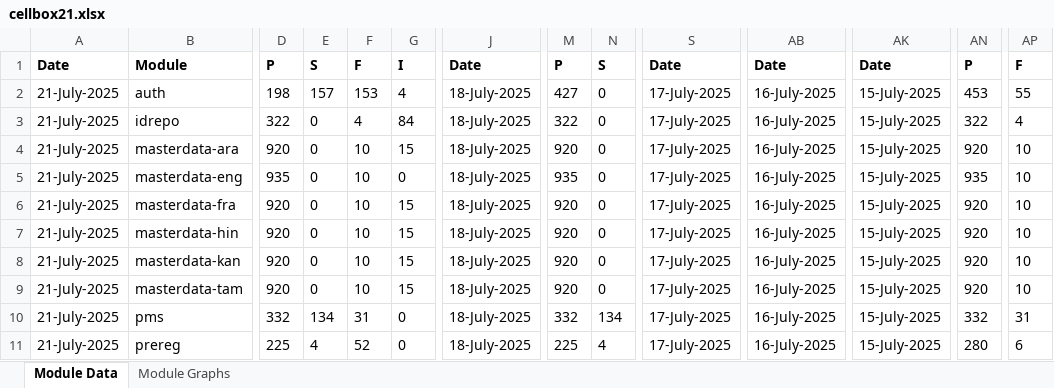
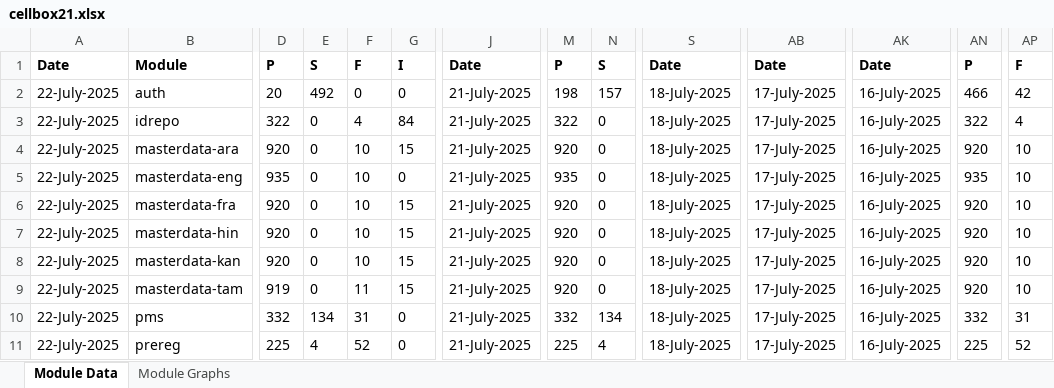
Before and after one commit to shubham17998/minio-report-tracker, an Excel workbook: minio-report-tracker/xlxs/cellbox21.xlsx, sheet Module Data, drawn as a sheet; only a part is shown, gaps mark what is left out; values as stored, in another font and other column widths than the file's, no borders; the diff covers the shown part only; the diff names each change by its address in the sheet, - before the commit and + after, or states it on an @@ line.

```diff
--- a/minio-report-tracker/xlxs/cellbox21.xlsx (sheet Module Data)
+++ b/minio-report-tracker/xlxs/cellbox21.xlsx (sheet Module Data)
-A2:A11: 21-July-2025
+A2:A11: 22-July-2025
-D2: 198
+D2: 20
-E2: 157
+E2: 492
-F2: 153
+F2: 0
-G2: 4
+G2: 0
-J2:J11: 18-July-2025
+J2:J11: 21-July-2025
-M2: 427
+M2: 198
-N2: 0
+N2: 157
-S2:S11: 17-July-2025
+S2:S11: 18-July-2025
-AB2:AB11: 16-July-2025
+AB2:AB11: 17-July-2025
-AK2:AK11: 15-July-2025
+AK2:AK11: 16-July-2025
-AN2: 453
+AN2: 466
-AP2: 55
+AP2: 42
-D9: 920
+D9: 919
-F9: 10
+F9: 11
-AN11: 280
+AN11: 225
-AP11: 6
+AP11: 52
```
Also changed, not shown: 50 edited cells elsewhere in this sheet, charts or pictures, 1 other file.
